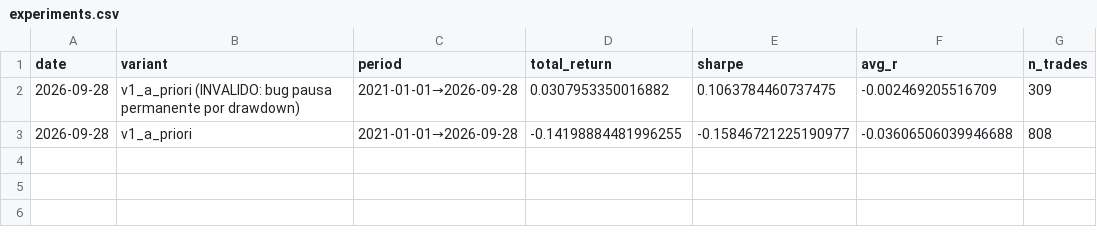
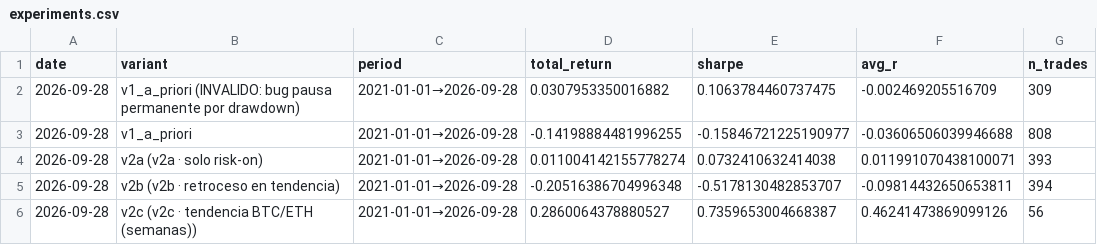
Before and after one commit to alejreyes04/Trading, a CSV file: reports/experiments.csv, drawn as a sheet; the diff names each change by its address in the sheet, - before the commit and + after, or states it on an @@ line.

```diff
--- a/reports/experiments.csv
+++ b/reports/experiments.csv
+row 4: 2026-09-28 | v2a (v2a · solo risk-on) | 2021-01-01→2026-09-28 | 0.011004142155778274 | 0.0732410632414038 | 0.011991070438100071 | 393
+row 5: 2026-09-28 | v2b (v2b · retroceso en tendencia) | 2021-01-01→2026-09-28 | -0.20516386704996348 | -0.5178130482853707 | -0.09814432650653811 | 394
+row 6: 2026-09-28 | v2c (v2c · tendencia BTC/ETH (semanas)) | 2021-01-01→2026-09-28 | 0.2860064378880527 | 0.7359653004668387 | 0.46241473869099126 | 56
```
Also changed, not shown: 7 other files.
